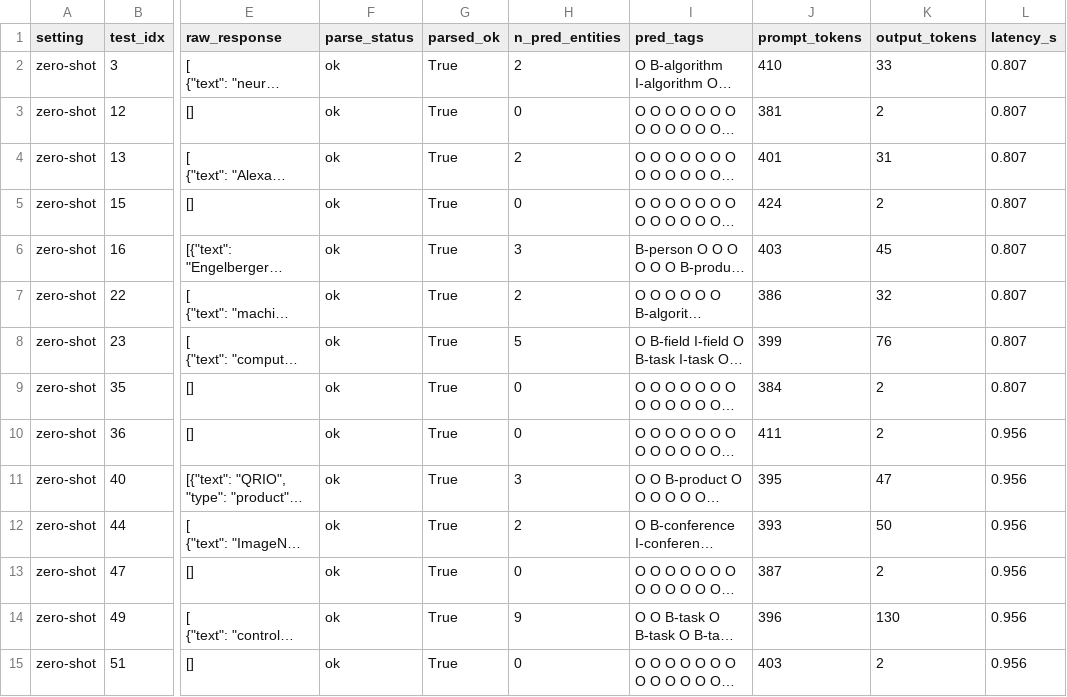
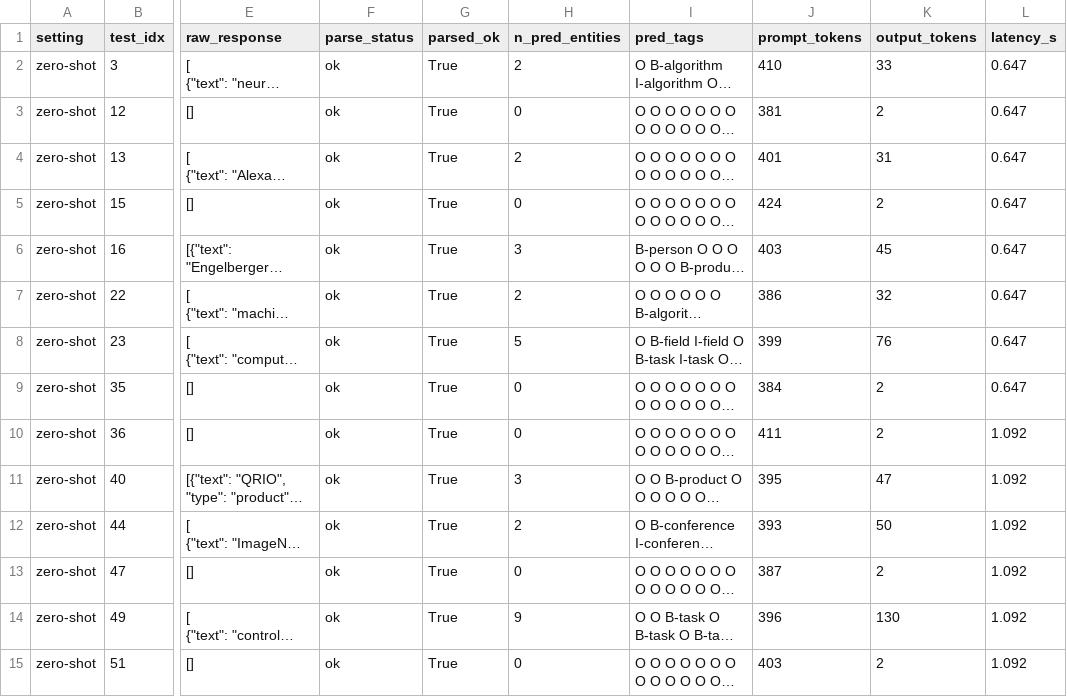
Before and after one commit to rajeshshenoi/Bits-Sem3-NLP-Application, a CSV file: assignment-2/outputs/llm_ner_outputs.csv, drawn as a sheet; only a part is shown, gaps mark what is left out; long unchanged cells end in …; the diff covers the shown part only; the diff names each change by its address in the sheet, - before the commit and + after, or states it on an @@ line.

```diff
--- a/assignment-2/outputs/llm_ner_outputs.csv
+++ b/assignment-2/outputs/llm_ner_outputs.csv
-L2:L9 (latency_s): 0.807
+L2:L9 (latency_s): 0.647
-L10:L15 (latency_s): 0.956
+L10:L15 (latency_s): 1.092
```
Also changed, not shown: 186 edited cells elsewhere in this file, 2 other files.
